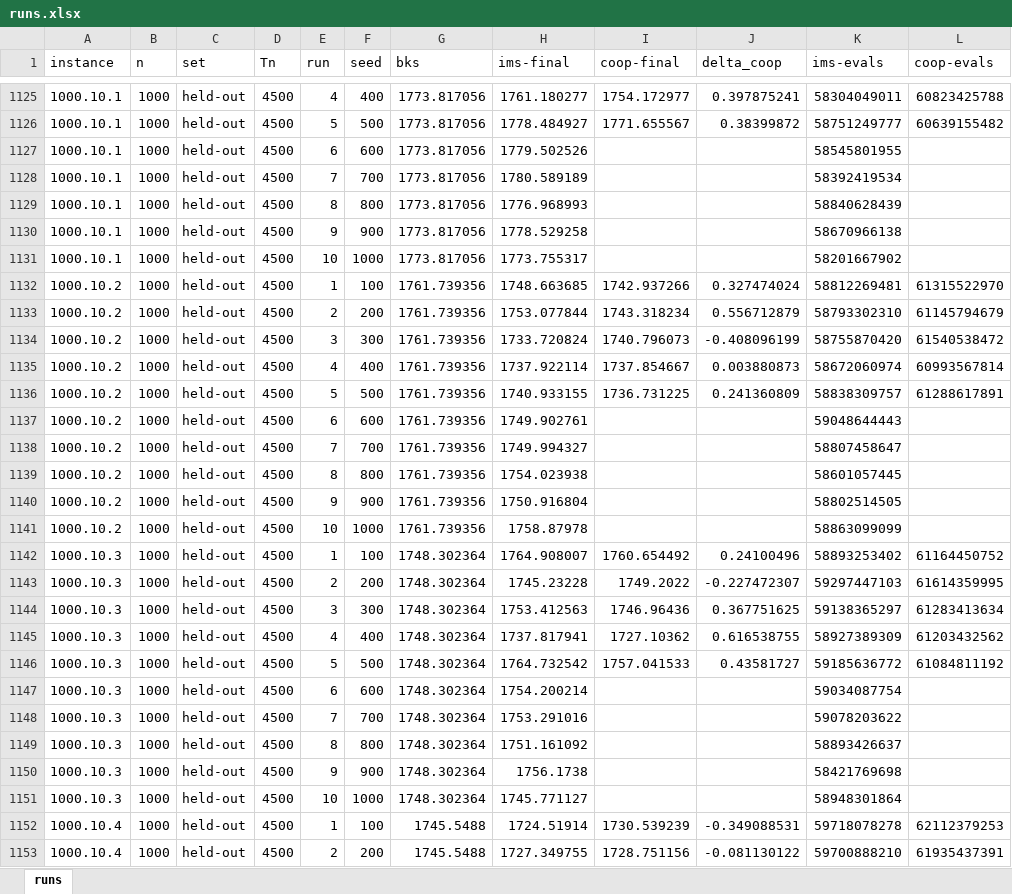
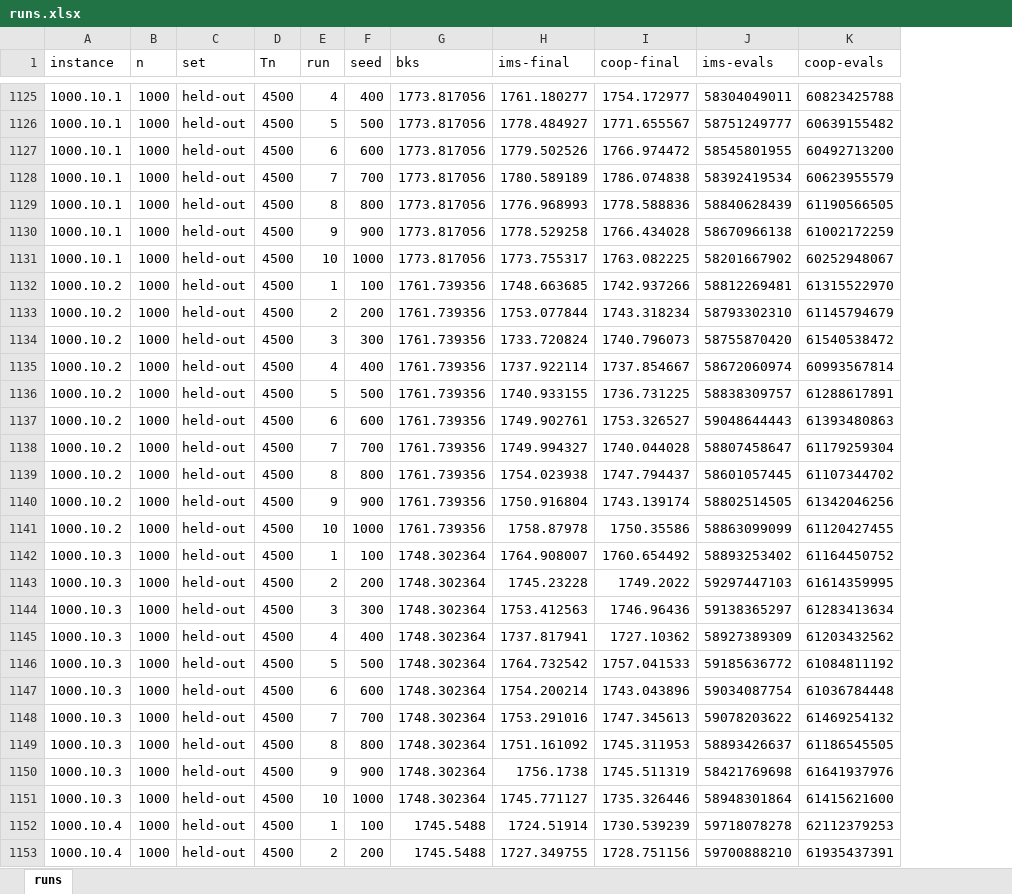
Before and after one commit to Tran-Ngoc-Bao/Parallel_MMVRPD-MTV_with_Master-Slave, an Excel workbook: master-slave/outputs/exp1-full/runs.xlsx, sheet runs, drawn as a sheet; only a part is shown, gaps mark what is left out; values as stored, in another font and other column widths than the file's, no borders; removed rows and columns are numbered as before the commit, all else as after; the diff covers the shown part only; the diff names each change by its address in the sheet, - before the commit and + after, or states it on an @@ line.

Commit message:
fix stat checkpoints exp1-full

```diff
--- a/master-slave/outputs/exp1-full/runs.xlsx (sheet runs)
+++ b/master-slave/outputs/exp1-full/runs.xlsx (sheet runs)
-column J (delta_coop), rows 1125-1153: 0.397875241 | 0.38399872 |  |  |  |  |  | 0.327474024 | 0.556712879 | -0.408096199 | 0.003880873 | 0.241360809 |  |  |  |  |  | 0.24100496 | -0.227472307 | 0.367751625 | 0.616538755 | 0.43581727 |  |  |  |  |  | -0.349088531 | -0.081130122
-I1127 (coop-final): (empty)
+I1127 (coop-final): 1766.974472
-K1127 (coop-evals): (empty)
+K1127 (coop-evals): 60492713200
-I1128 (coop-final): (empty)
+I1128 (coop-final): 1786.074838
-K1128 (coop-evals): (empty)
+K1128 (coop-evals): 60623955579
-I1129 (coop-final): (empty)
+I1129 (coop-final): 1778.588836
-K1129 (coop-evals): (empty)
+K1129 (coop-evals): 61190566505
-I1130 (coop-final): (empty)
+I1130 (coop-final): 1766.434028
-K1130 (coop-evals): (empty)
+K1130 (coop-evals): 61002172259
-I1131 (coop-final): (empty)
+I1131 (coop-final): 1763.082225
-K1131 (coop-evals): (empty)
+K1131 (coop-evals): 60252948067
-I1137 (coop-final): (empty)
+I1137 (coop-final): 1753.326527
-K1137 (coop-evals): (empty)
+K1137 (coop-evals): 61393480863
-I1138 (coop-final): (empty)
+I1138 (coop-final): 1740.044028
-K1138 (coop-evals): (empty)
+K1138 (coop-evals): 61179259304
-I1139 (coop-final): (empty)
+I1139 (coop-final): 1747.794437
-K1139 (coop-evals): (empty)
+K1139 (coop-evals): 61107344702
-I1140 (coop-final): (empty)
+I1140 (coop-final): 1743.139174
-K1140 (coop-evals): (empty)
+K1140 (coop-evals): 61342046256
-I1141 (coop-final): (empty)
+I1141 (coop-final): 1750.35586
-K1141 (coop-evals): (empty)
+K1141 (coop-evals): 61120427455
-I1147 (coop-final): (empty)
+I1147 (coop-final): 1743.043896
-K1147 (coop-evals): (empty)
+K1147 (coop-evals): 61036784448
-I1148 (coop-final): (empty)
+I1148 (coop-final): 1747.345613
-K1148 (coop-evals): (empty)
+K1148 (coop-evals): 61469254132
-I1149 (coop-final): (empty)
+I1149 (coop-final): 1745.311953
-K1149 (coop-evals): (empty)
+K1149 (coop-evals): 61186545505
-I1150 (coop-final): (empty)
+I1150 (coop-final): 1745.511319
-K1150 (coop-evals): (empty)
+K1150 (coop-evals): 61641937976
-I1151 (coop-final): (empty)
+I1151 (coop-final): 1735.326446
-K1151 (coop-evals): (empty)
+K1151 (coop-evals): 61415621600
```
Also changed, not shown: 10 edited cells elsewhere in this sheet, 32 other files.
